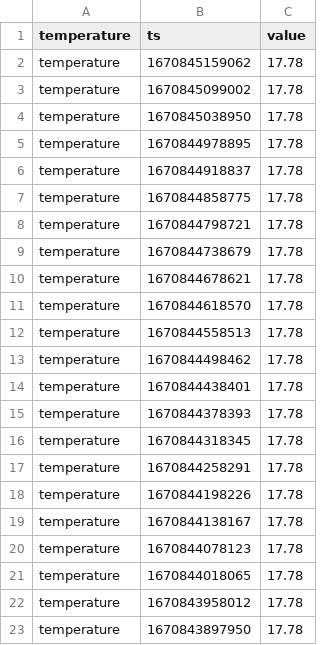
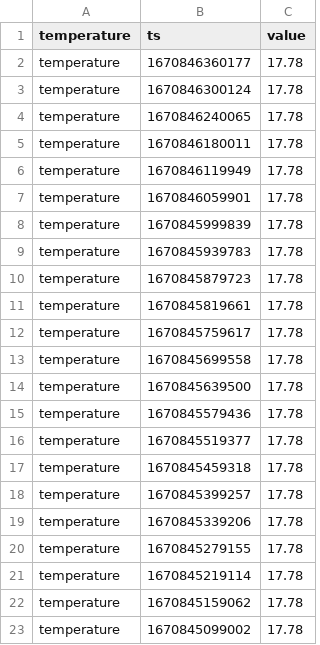
Before and after one commit to topzoz/BranntweinAG-data, a CSV file: temperature.csv, drawn as a sheet; only a part is shown; the shorter side is filled out with more unchanged rows.

```diff
--- a/temperature.csv
+++ b/temperature.csv
@@ -1,2 +1,22 @@
 temperature,ts,value
+temperature,1670846360177,17.78
+temperature,1670846300124,17.78
+temperature,1670846240065,17.78
+temperature,1670846180011,17.78
+temperature,1670846119949,17.78
+temperature,1670846059901,17.78
+temperature,1670845999839,17.78
+temperature,1670845939783,17.78
+temperature,1670845879723,17.78
+temperature,1670845819661,17.78
+temperature,1670845759617,17.78
+temperature,1670845699558,17.78
+temperature,1670845639500,17.78
+temperature,1670845579436,17.78
+temperature,1670845519377,17.78
+temperature,1670845459318,17.78
+temperature,1670845399257,17.78
+temperature,1670845339206,17.78
+temperature,1670845279155,17.78
+temperature,1670845219114,17.78
 temperature,1670845159062,17.78
```
Also changed, not shown: gravity.csv, weight.csv.
